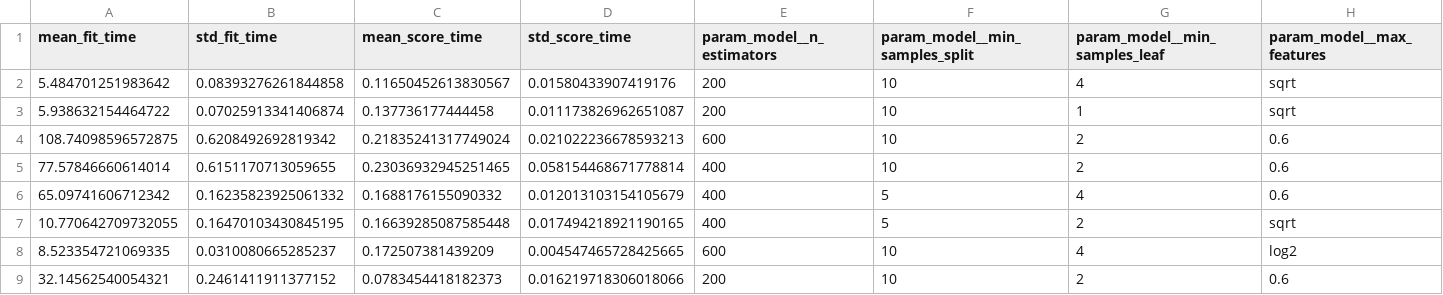
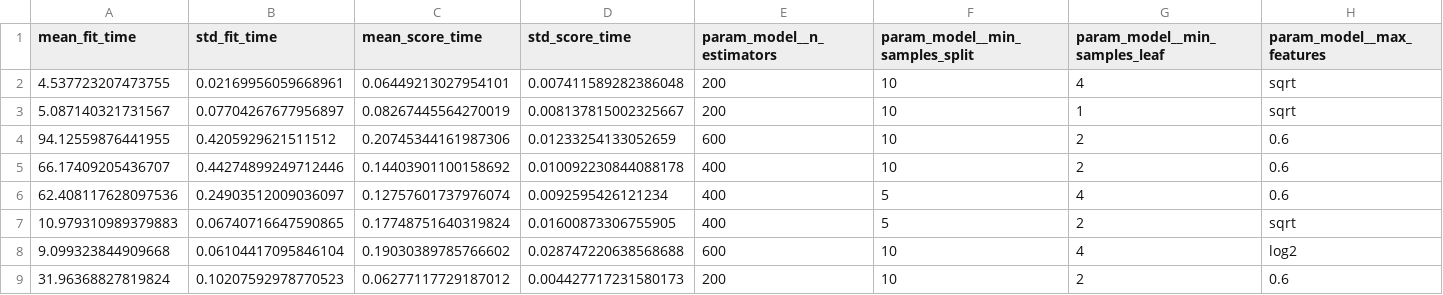
Before and after one commit to Jaiparmar940/ME490-Final-Project, a CSV file: models/random_forest_cv_results.csv, drawn as a sheet; only a part is shown; the diff covers the shown part only; the diff names each change by its address in the sheet, - before the commit and + after, or states it on an @@ line.

```diff
--- a/models/random_forest_cv_results.csv
+++ b/models/random_forest_cv_results.csv
-A2 (mean_fit_time): 5.484701251983642
+A2 (mean_fit_time): 4.537723207473755
-B2 (std_fit_time): 0.08393276261844858
+B2 (std_fit_time): 0.02169956059668961
-C2 (mean_score_time): 0.11650452613830567
+C2 (mean_score_time): 0.06449213027954101
-D2 (std_score_time): 0.01580433907419176
+D2 (std_score_time): 0.007411589282386048
-A3 (mean_fit_time): 5.938632154464722
+A3 (mean_fit_time): 5.087140321731567
-B3 (std_fit_time): 0.07025913341406874
+B3 (std_fit_time): 0.07704267677956897
-C3 (mean_score_time): 0.137736177444458
+C3 (mean_score_time): 0.08267445564270019
-D3 (std_score_time): 0.011173826962651087
+D3 (std_score_time): 0.008137815002325667
-A4 (mean_fit_time): 108.74098596572875
+A4 (mean_fit_time): 94.12559876441955
-B4 (std_fit_time): 0.6208492692819342
+B4 (std_fit_time): 0.4205929621511512
-C4 (mean_score_time): 0.21835241317749024
+C4 (mean_score_time): 0.20745344161987306
-D4 (std_score_time): 0.021022236678593213
+D4 (std_score_time): 0.01233254133052659
-A5 (mean_fit_time): 77.57846660614014
+A5 (mean_fit_time): 66.17409205436707
-B5 (std_fit_time): 0.6151170713059655
+B5 (std_fit_time): 0.44274899249712446
-C5 (mean_score_time): 0.23036932945251465
+C5 (mean_score_time): 0.14403901100158692
-D5 (std_score_time): 0.058154468671778814
+D5 (std_score_time): 0.010092230844088178
-A6 (mean_fit_time): 65.09741606712342
+A6 (mean_fit_time): 62.408117628097536
-B6 (std_fit_time): 0.16235823925061332
+B6 (std_fit_time): 0.24903512009036097
-C6 (mean_score_time): 0.1688176155090332
+C6 (mean_score_time): 0.12757601737976074
-D6 (std_score_time): 0.012013103154105679
+D6 (std_score_time): 0.0092595426121234
-A7 (mean_fit_time): 10.770642709732055
+A7 (mean_fit_time): 10.979310989379883
-B7 (std_fit_time): 0.16470103430845195
+B7 (std_fit_time): 0.06740716647590865
-C7 (mean_score_time): 0.16639285087585448
+C7 (mean_score_time): 0.17748751640319824
-D7 (std_score_time): 0.017494218921190165
+D7 (std_score_time): 0.01600873306755905
-A8 (mean_fit_time): 8.523354721069335
+A8 (mean_fit_time): 9.099323844909668
-B8 (std_fit_time): 0.0310080665285237
+B8 (std_fit_time): 0.06104417095846104
-C8 (mean_score_time): 0.172507381439209
+C8 (mean_score_time): 0.19030389785766602
-D8 (std_score_time): 0.004547465728425665
+D8 (std_score_time): 0.028747220638568688
-A9 (mean_fit_time): 32.14562540054321
+A9 (mean_fit_time): 31.96368827819824
-B9 (std_fit_time): 0.2461411911377152
+B9 (std_fit_time): 0.10207592978770523
-C9 (mean_score_time): 0.0783454418182373
+C9 (mean_score_time): 0.06277117729187012
-D9 (std_score_time): 0.016219718306018066
+D9 (std_score_time): 0.004427717231580173
```
Also changed, not shown: 48 edited cells elsewhere in this file, models/mlp_cv_results.csv, 2 other files.
